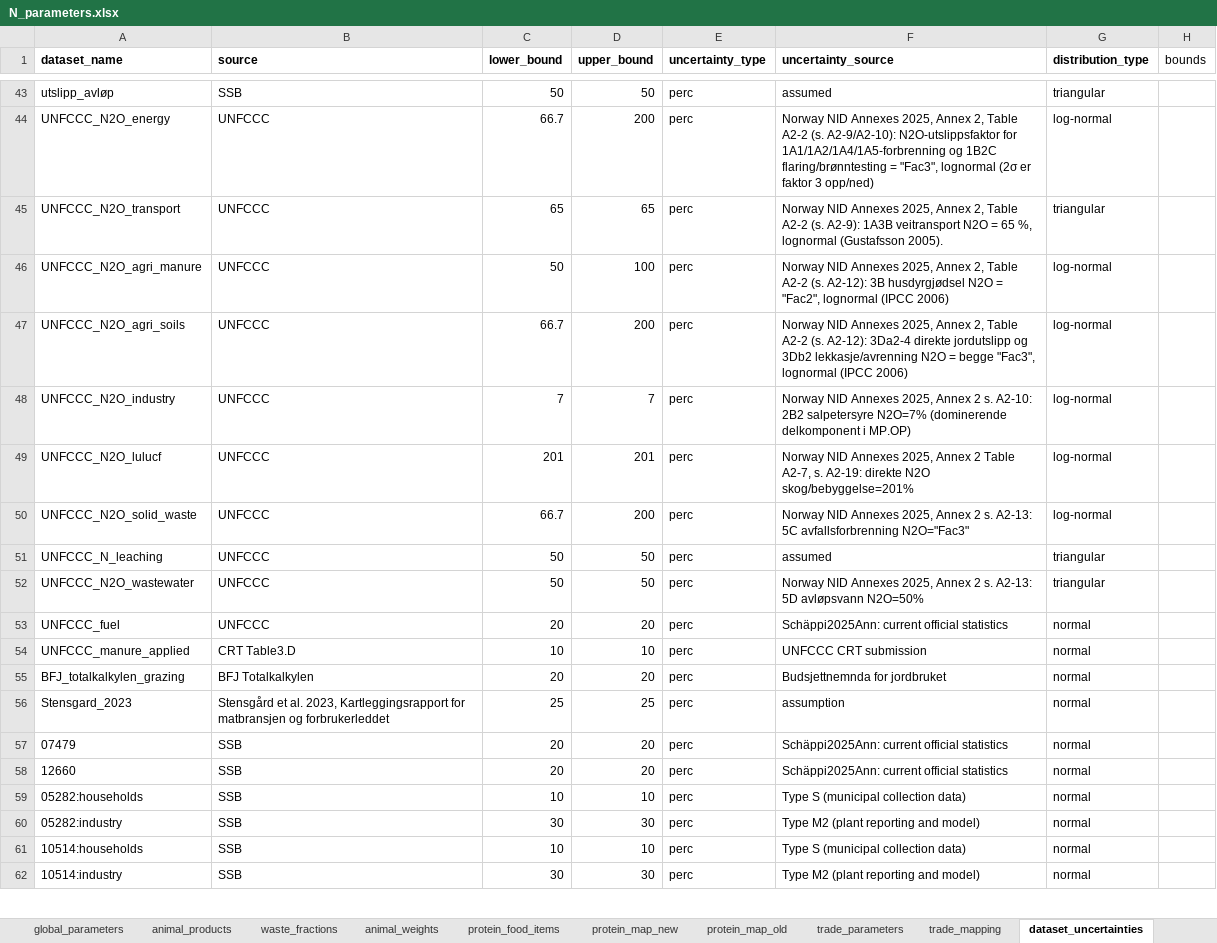
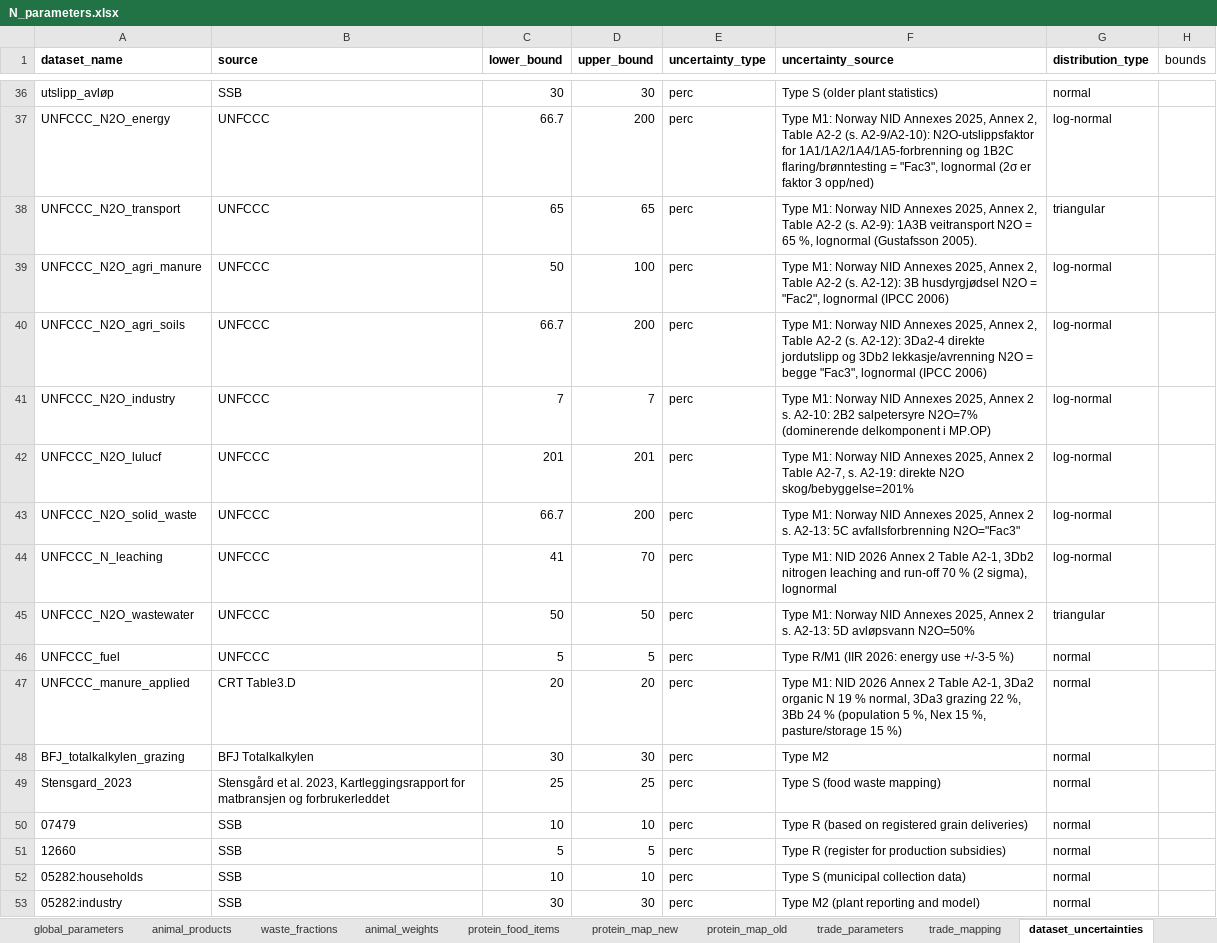
Before and after one commit to aroyne/NitrogenBudsjett, an Excel workbook: parameters/N_parameters.xlsx, sheet dataset_uncertainties, drawn as a sheet; only a part is shown, gaps mark what is left out; the shorter side is filled out with more unchanged rows; values as stored, in another font and other column widths than the file's, no borders; addresses are those after the commit; the diff covers the shown part only; the diff names each change by its address in the sheet, - before the commit and + after, or states it on an @@ line.

```diff
--- a/parameters/N_parameters.xlsx (sheet dataset_uncertainties)
+++ b/parameters/N_parameters.xlsx (sheet dataset_uncertainties)
-C36 (lower_bound): 50
+C36 (lower_bound): 30
-D36 (upper_bound): 50
+D36 (upper_bound): 30
-F36 (uncertainty_source): assumed
+F36 (uncertainty_source): Type S (older plant statistics)
-G36 (distribution_type): triangular
+G36 (distribution_type): normal
-F37 (uncertainty_source): Norway NID…
+F37 (uncertainty_source): Type M1: Norway NID…
-F38 (uncertainty_source): Norway NID…
+F38 (uncertainty_source): Type M1: Norway NID…
-F39 (uncertainty_source): Norway NID…
+F39 (uncertainty_source): Type M1: Norway NID…
-F40 (uncertainty_source): Norway NID…
+F40 (uncertainty_source): Type M1: Norway NID…
-F41 (uncertainty_source): Norway NID…
+F41 (uncertainty_source): Type M1: Norway NID…
-F42 (uncertainty_source): Norway NID…
+F42 (uncertainty_source): Type M1: Norway NID…
-F43 (uncertainty_source): Norway NID…
+F43 (uncertainty_source): Type M1: Norway NID…
-C44 (lower_bound): 50
+C44 (lower_bound): 41
-D44 (upper_bound): 50
+D44 (upper_bound): 70
-F44 (uncertainty_source): assumed
+F44 (uncertainty_source): Type M1: NID 2026 Annex 2 Table A2-1, 3Db2 nitrogen leaching and run-off 70 % (2 sigma), lognormal
-G44 (distribution_type): triangular
+G44 (distribution_type): log-normal
-F45 (uncertainty_source): Norway NID…
+F45 (uncertainty_source): Type M1: Norway NID…
-C46 (lower_bound): 20
+C46 (lower_bound): 5
-D46 (upper_bound): 20
+D46 (upper_bound): 5
-F46 (uncertainty_source): Schäppi2025Ann: current official statistics
+F46 (uncertainty_source): Type R/M1 (IIR 2026: energy use +/-3-5 %)
-C47 (lower_bound): 10
+C47 (lower_bound): 20
-D47 (upper_bound): 10
+D47 (upper_bound): 20
-F47 (uncertainty_source): UNFCCC CRT submission
+F47 (uncertainty_source): Type M1: NID 2026 Annex 2 Table A2-1, 3Da2 organic N 19 % normal, 3Da3 grazing 22 %, 3Bb 24 % (population 5 %, Nex 15 %, pasture/storage 15 %)
-C48 (lower_bound): 20
+C48 (lower_bound): 30
-D48 (upper_bound): 20
+D48 (upper_bound): 30
-F48 (uncertainty_source): Budsjettnemnda for jordbruket
+F48 (uncertainty_source): Type M2
-F49 (uncertainty_source): assumption
+F49 (uncertainty_source): Type S (food waste mapping)
-C50 (lower_bound): 20
+C50 (lower_bound): 10
-D50 (upper_bound): 20
+D50 (upper_bound): 10
-F50 (uncertainty_source): Schäppi2025Ann: current official statistics
+F50 (uncertainty_source): Type R (based on registered grain deliveries)
-C51 (lower_bound): 20
+C51 (lower_bound): 5
-D51 (upper_bound): 20
+D51 (upper_bound): 5
-F51 (uncertainty_source): Schäppi2025Ann: current official statistics
+F51 (uncertainty_source): Type R (register for production subsidies)
```
Also changed, not shown: 7 removed rows and 60 edited cells elsewhere in this sheet, 1 other file.
